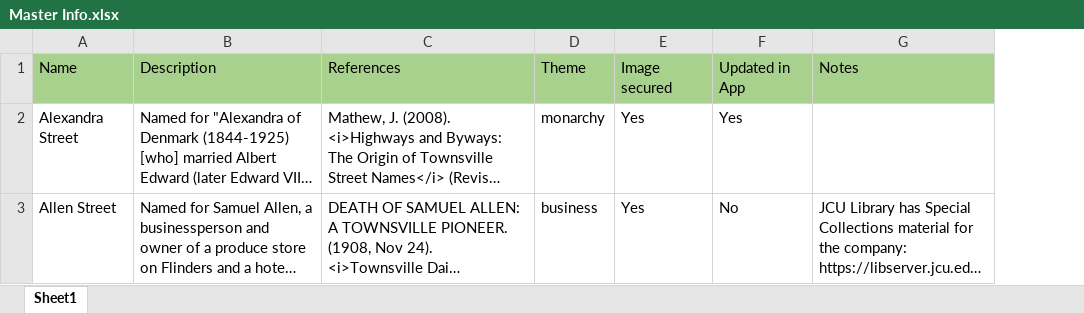
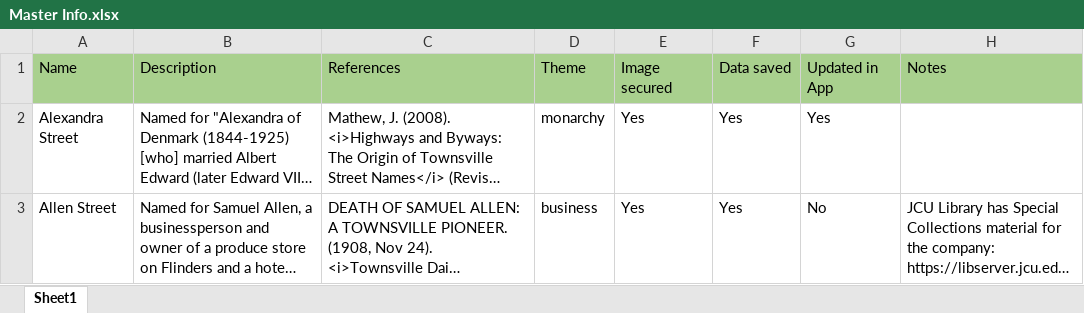
Before and after one commit to bryan-ab-smith/topomapper, an Excel workbook: Master Info.xlsx, sheet Sheet1, drawn as a sheet; only a part is shown; long unchanged cells end in …; values as stored, in another font and other column widths than the file's, no borders; the diff covers the shown part only; the diff names each change by its address in the sheet, - before the commit and + after, or states it on an @@ line.

```diff
--- a/Master Info.xlsx (sheet Sheet1)
+++ b/Master Info.xlsx (sheet Sheet1)
+column F, rows 1-3: Data saved | Yes | Yes
```
Also changed, not shown: 5 edited cells elsewhere in this sheet, 3 other files.
